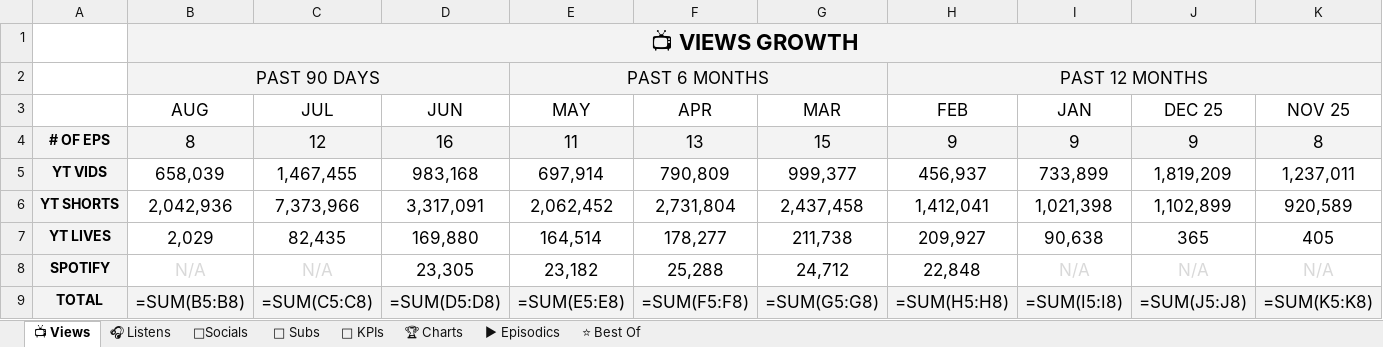
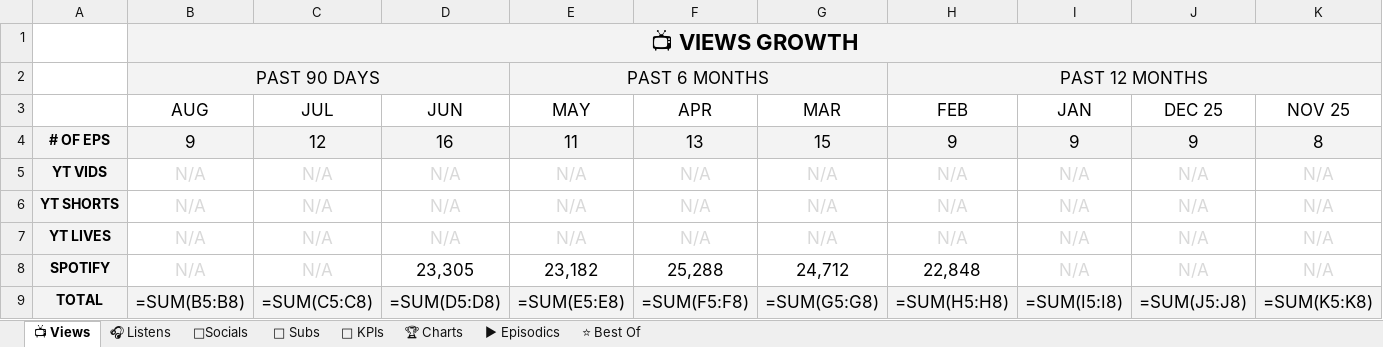
Before and after one commit to raindelaymedia/roadtrippin, an Excel workbook: master/shows/road_trippin/data/Road_Trippin_Analytics_Tracker.xlsx, sheet 📺 Views, drawn as a sheet; only a part is shown; values as stored, in another font and other column widths than the file's, no borders; formulas without a stored value are shown as written; removed rows and columns are numbered as before the commit, all else as after; rows hold the shown columns only; the diff names each change by its address in the sheet, - before the commit and + after, or states it on an @@ line.

```diff
--- a/master/shows/road_trippin/data/Road_Trippin_Analytics_Tracker.xlsx (sheet 📺 Views)
+++ b/master/shows/road_trippin/data/Road_Trippin_Analytics_Tracker.xlsx (sheet 📺 Views)
-B4 (AUG): 8
+B4 (AUG): 9
-row 5: YT VIDS | 658,039 | 1,467,455 | 983,168 | 697,914 | 790,809 | 999,377 | 456,937 | 733,899 | 1,819,209 | 1,237,011
-row 6: YT SHORTS | 2,042,936 | 7,373,966 | 3,317,091 | 2,062,452 | 2,731,804 | 2,437,458 | 1,412,041 | 1,021,398 | 1,102,899 | 920,589
-row 7: YT LIVES | 2,029 | 82,435 | 169,880 | 164,514 | 178,277 | 211,738 | 209,927 | 90,638 | 365 | 405
+row 5: YT VIDS | N/A | N/A | N/A | N/A | N/A | N/A | N/A | N/A | N/A | N/A
+row 6: YT SHORTS | N/A | N/A | N/A | N/A | N/A | N/A | N/A | N/A | N/A | N/A
+row 7: YT LIVES | N/A | N/A | N/A | N/A | N/A | N/A | N/A | N/A | N/A | N/A
```
Also changed, not shown: sheet ▶ Episodics, sheet 🔑 KPIs, sheet 👥 Subs, sheet ⭐ Best Of, sheet 🎧 Listens, 3 other files.
